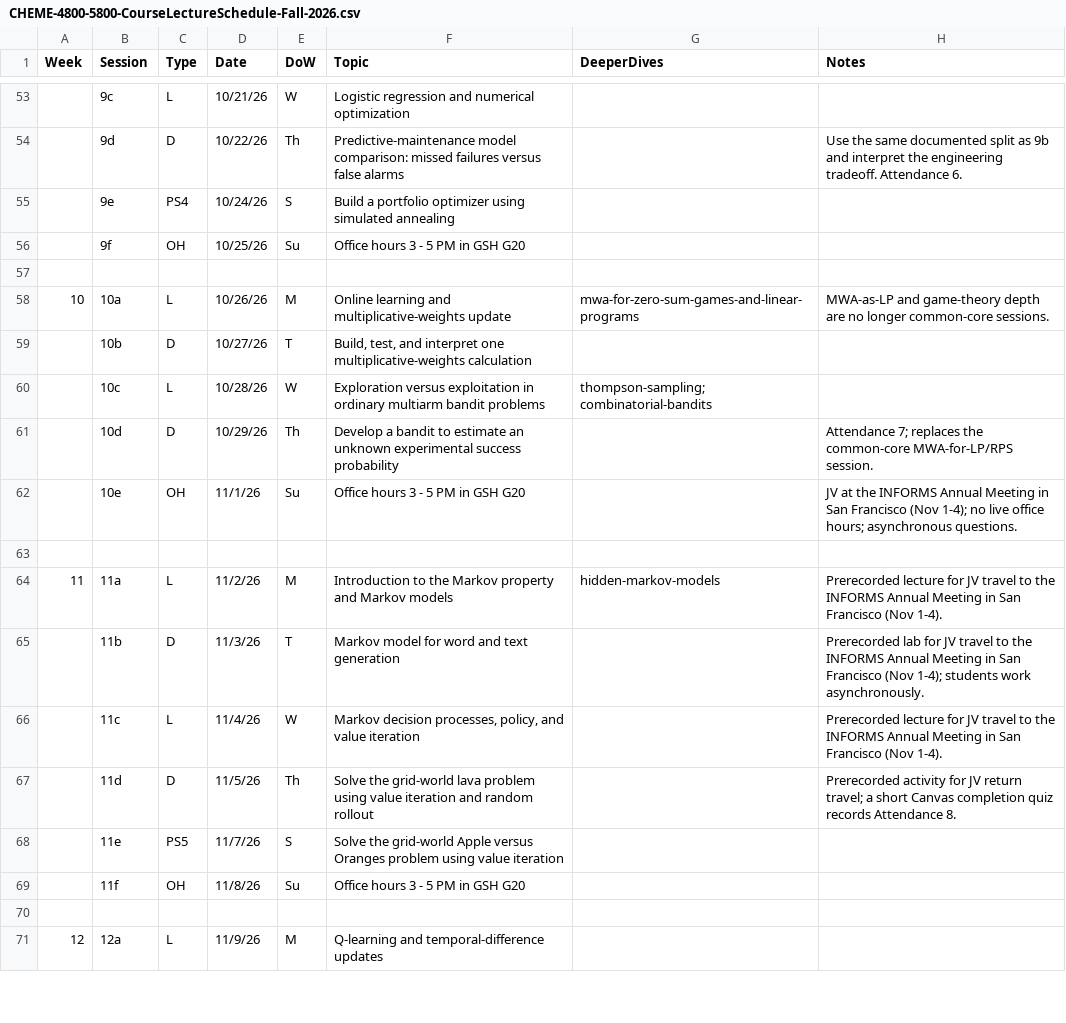
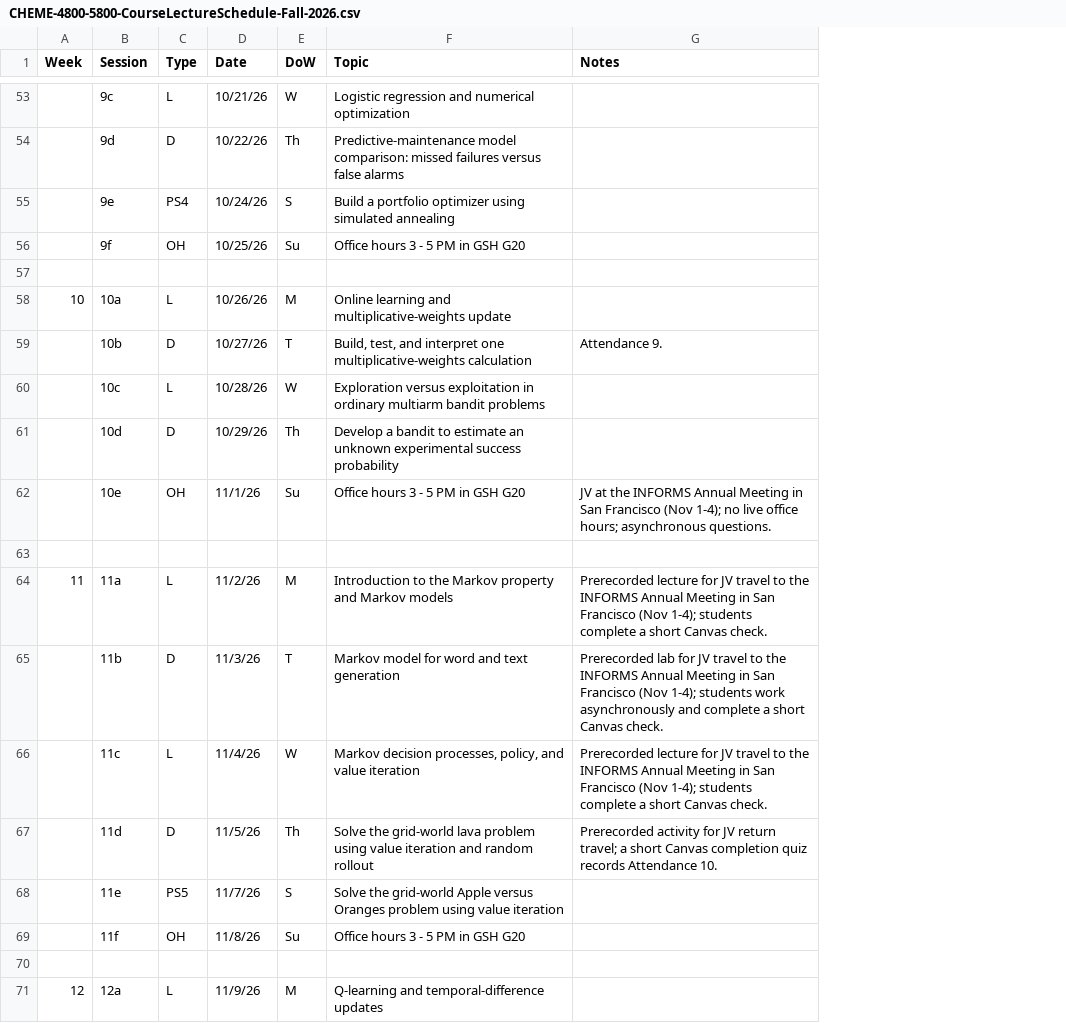
Before and after one commit to varnerlab/CHEME-5800-CourseRepository-Fall-2026, a CSV file: instructor/planning/schedules/CHEME-4800-5800-CourseLectureSchedule-Fall-2026.csv, drawn as a sheet; only a part is shown, gaps mark what is left out; removed rows and columns are numbered as before the commit, all else as after; the diff covers the shown part only; the diff names each change by its address in the sheet, - before the commit and + after, or states it on an @@ line.

```diff
--- a/instructor/planning/schedules/CHEME-4800-5800-CourseLectureSchedule-Fall-2026.csv
+++ b/instructor/planning/schedules/CHEME-4800-5800-CourseLectureSchedule-Fall-2026.csv
-column G (DeeperDives), rows 58-64: mwa-for-zero-sum-games-and-linear-programs |  | thompson-sampling; combinatorial-bandits |  |  |  | hidden-markov-models
-G54 (Notes): Use the same documented split as 9b and interpret the engineering tradeoff. Attendance 6.
+G54 (Notes): (empty)
-G58 (Notes): MWA-as-LP and game-theory depth are no longer common-core sessions.
+G58 (Notes): (empty)
-G59 (Notes): (empty)
+G59 (Notes): Attendance 9.
-G61 (Notes): Attendance 7; replaces the common-core MWA-for-LP/RPS session.
+G61 (Notes): (empty)
-G64 (Notes): …Francisco (Nov 1-4).
+G64 (Notes): …Francisco (Nov 1-4); students complete a short Canvas check.
-G65 (Notes): …students work asynchronously.
+G65 (Notes): …students work asynchronously and complete a short Canvas check.
-G66 (Notes): …Francisco (Nov 1-4).
+G66 (Notes): …Francisco (Nov 1-4); students complete a short Canvas check.
-G67 (Notes): …records Attendance 8.
+G67 (Notes): …records Attendance 10.
```
Also changed, not shown: 35 edited cells elsewhere in this file, 2 other files.
